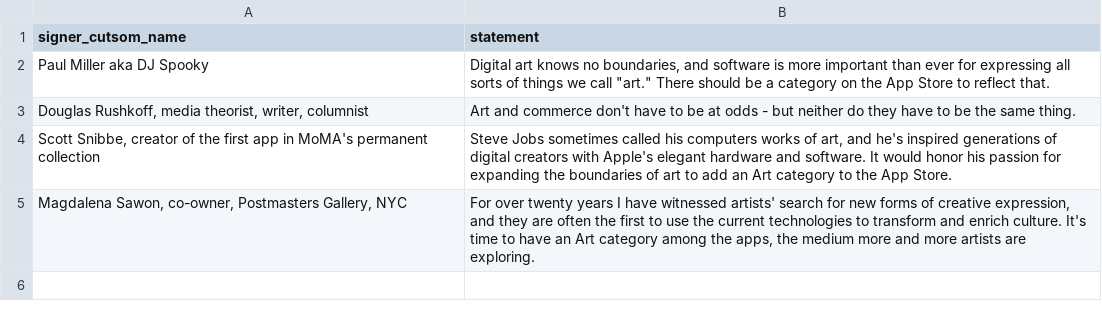
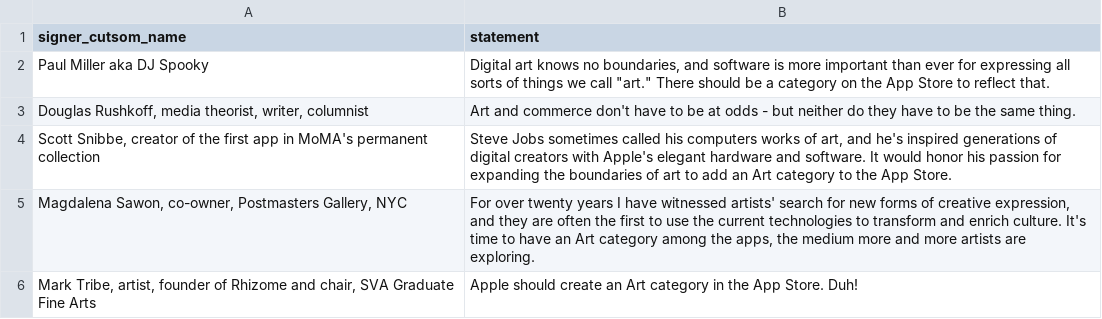
Before and after one commit to travisje/petition, a CSV file: db/signer_statements.csv, drawn as a sheet; the diff names each change by its address in the sheet, - before the commit and + after, or states it on an @@ line.

```diff
--- a/db/signer_statements.csv
+++ b/db/signer_statements.csv
+row 6: Mark Tribe, artist, founder of Rhizome and chair, SVA Graduate Fine Arts | Apple should create an Art category in the App Store. Duh!
```
Also changed, not shown: 15 other files.
